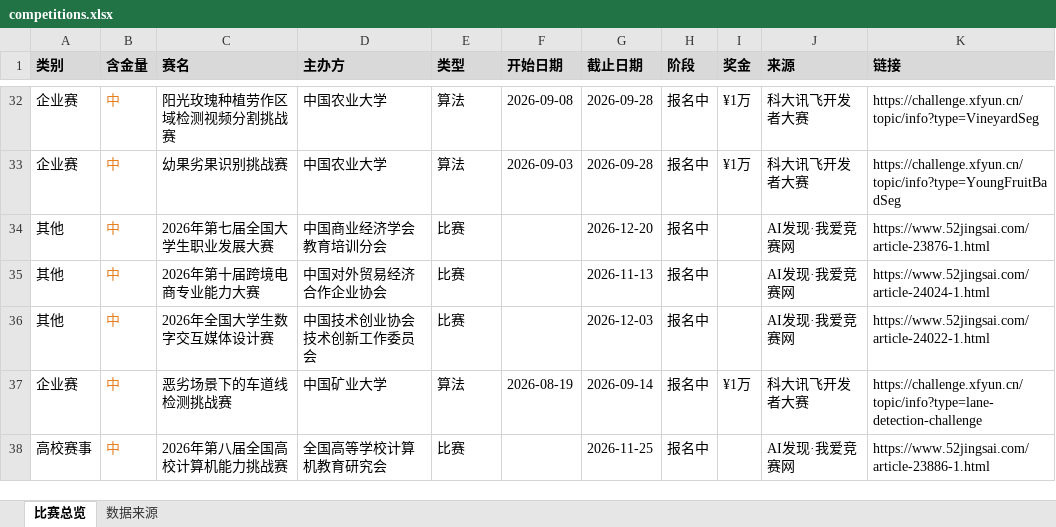
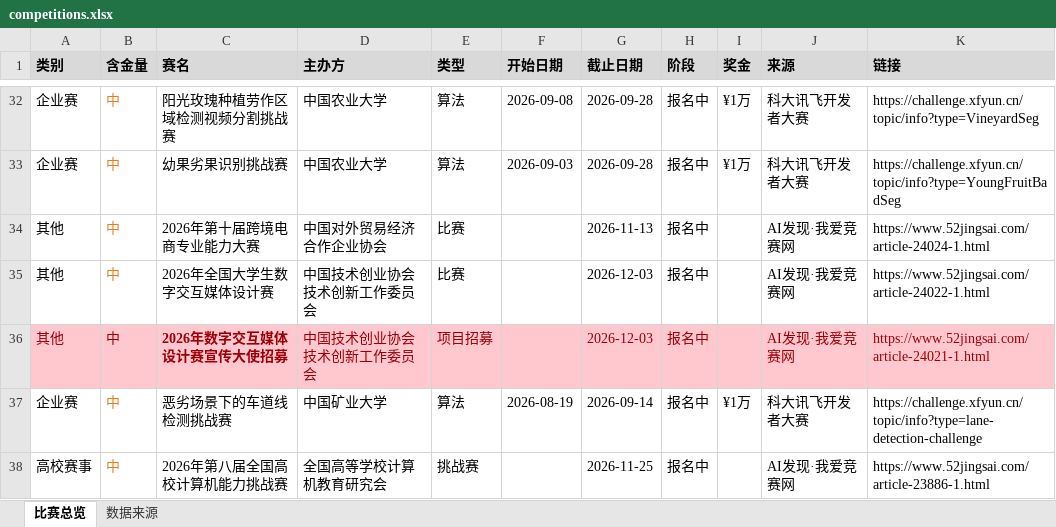
Before and after one commit to ArchaicRam/competition-radar, an Excel workbook: data/competitions.xlsx, sheet 比赛总览, drawn as a sheet; only a part is shown, gaps mark what is left out; values as stored, in another font and other column widths than the file's, no borders; removed rows and columns are numbered as before the commit, all else as after; the diff covers the shown part only; the diff names each change by its address in the sheet, - before the commit and + after, or states it on an @@ line.

```diff
--- a/data/competitions.xlsx (sheet 比赛总览)
+++ b/data/competitions.xlsx (sheet 比赛总览)
-row 34: 其他 | 中 | 2026年第七届全国大学生职业发展大赛 | 中国商业经济学会教育培训分会 | 比赛 |  | 2026-12-20 | 报名中 |  | AI发现·我爱竞赛网 | https://www.52jingsai.com/article-23876-1.html
+row 36: 其他 | 中 | 2026年数字交互媒体设计赛宣传大使招募 | 中国技术创业协会技术创新工作委员会 | 项目招募 |  | 2026-12-03 | 报名中 |  | AI发现·我爱竞赛网 | https://www.52jingsai.com/article-24021-1.html
-E38 (类型): 比赛
+E38 (类型): 挑战赛
```
Also changed, not shown: 2 added rows, 1 removed row and 7 edited cells elsewhere in this sheet, sheet 数据来源, 2 other files.
